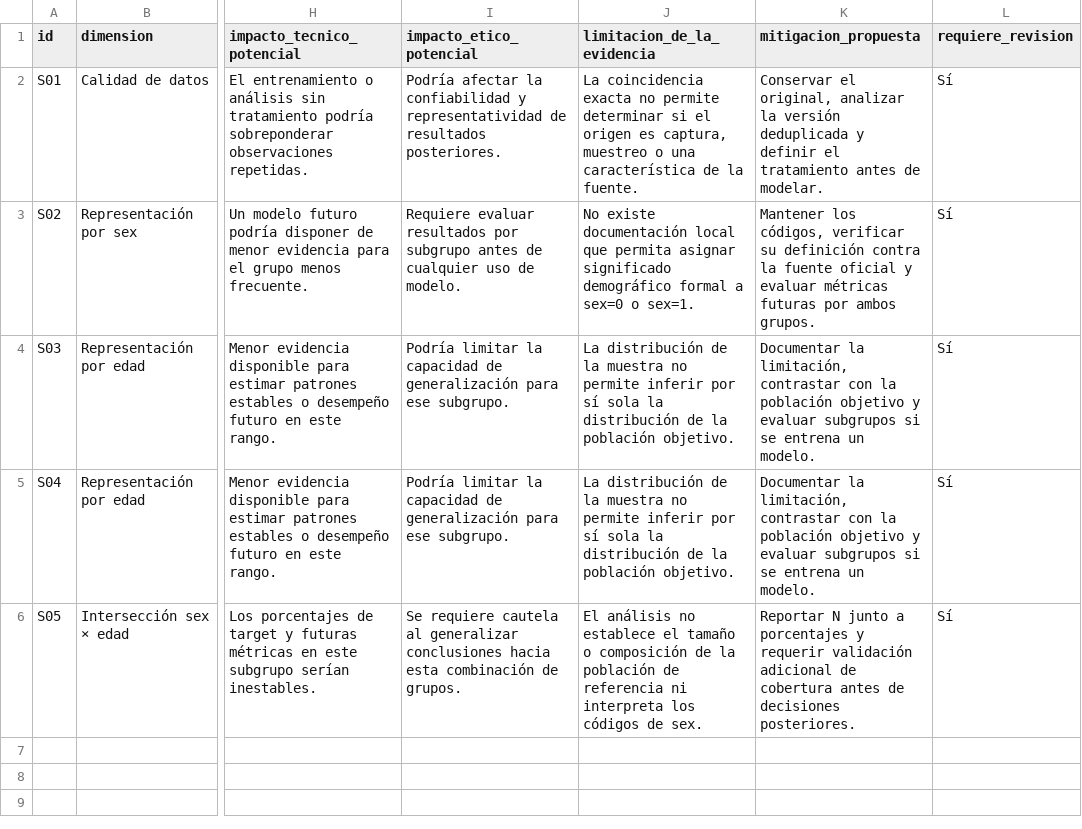
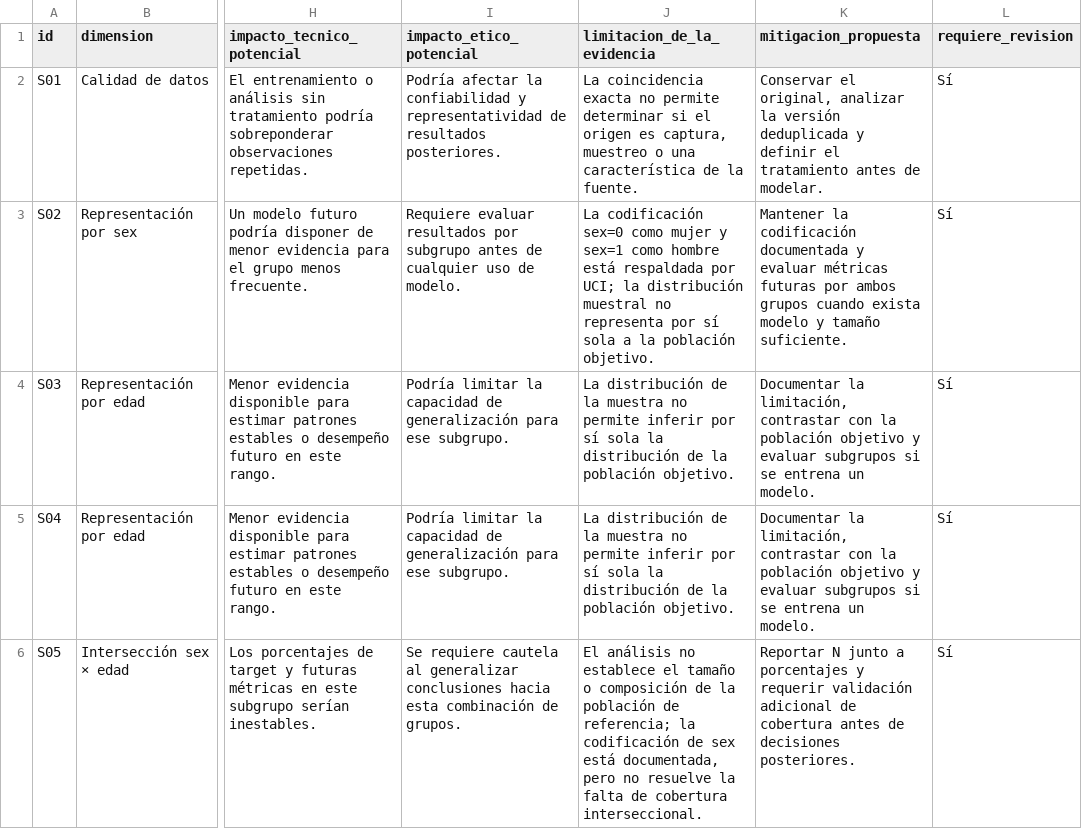
Before and after one commit to Cesitar16/GDPDD, a CSV file: outputs/tables/hallazgos_eda.csv, drawn as a sheet; only a part is shown, gaps mark what is left out; the diff names each change by its address in the sheet, - before the commit and + after, or states it on an @@ line.

```diff
--- a/outputs/tables/hallazgos_eda.csv
+++ b/outputs/tables/hallazgos_eda.csv
-J3 (limitacion_de_la_evidencia): No existe documentación local que permita asignar significado demográfico formal a sex=0 o sex=1.
+J3 (limitacion_de_la_evidencia): La codificación sex=0 como mujer y sex=1 como hombre está respaldada por UCI; la distribución muestral no representa por sí sola a la población objetivo.
-K3 (mitigacion_propuesta): Mantener los códigos, verificar su definición contra la fuente oficial y evaluar métricas futuras por ambos grupos.
+K3 (mitigacion_propuesta): Mantener la codificación documentada y evaluar métricas futuras por ambos grupos cuando exista modelo y tamaño suficiente.
-J6 (limitacion_de_la_evidencia): …población de referencia ni interpreta los códigos de sex.
+J6 (limitacion_de_la_evidencia): …población de referencia; la codificación de sex está documentada, pero no resuelve la falta de cobertura interseccional.
```
Also changed, not shown: 20 other files.
